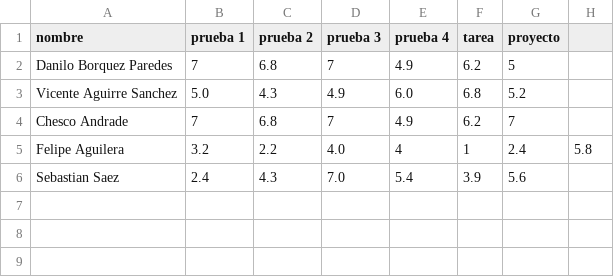
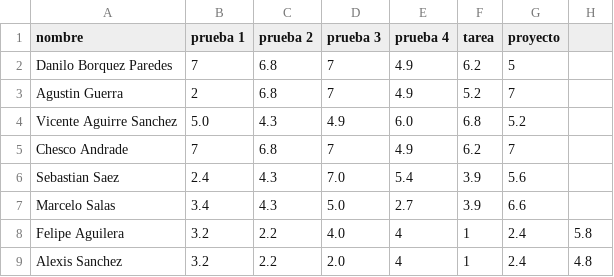
Before and after one commit to vicenteaguirre/tarea4, a CSV file: notas.csv, drawn as a sheet.

Commit message:
actualizando tarea 4

```diff
--- a/notas.csv
+++ b/notas.csv
@@ -2,5 +2,8 @@ nombre,prueba 1,prueba 2,prueba 3,prueba 4,tarea,proyecto
 Danilo Borquez Paredes,7,6.8,7,4.9,6.2,5
+Agustin Guerra,2,6.8,7,4.9,5.2,7
 Vicente Aguirre Sanchez,5.0,4.3,4.9,6.0,6.8,5.2
 Chesco Andrade,7,6.8,7,4.9,6.2,7
+Sebastian Saez,2.4,4.3,7.0,5.4,3.9,5.6
+Marcelo Salas,3.4,4.3,5.0,2.7,3.9,6.6
 Felipe Aguilera,3.2,2.2,4.0,4,1,2.4,5.8
-Sebastian Saez,2.4,4.3,7.0,5.4,3.9,5.6
+Alexis Sanchez,3.2,2.2,2.0,4,1,2.4,4.8
```
Also changed, not shown: 4 other files.
